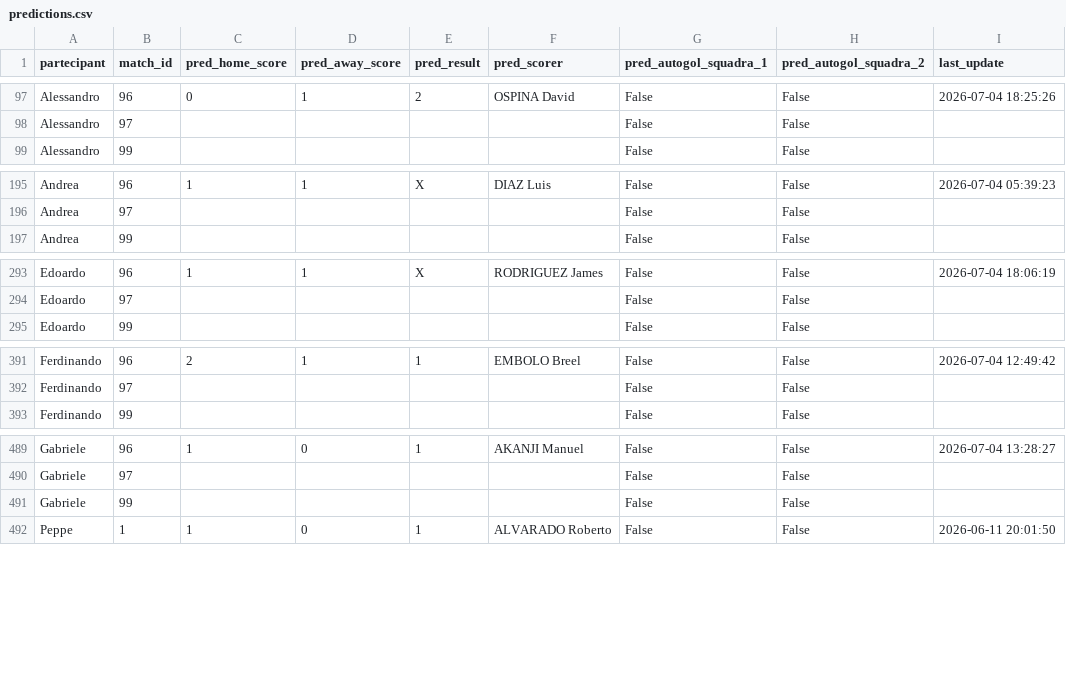
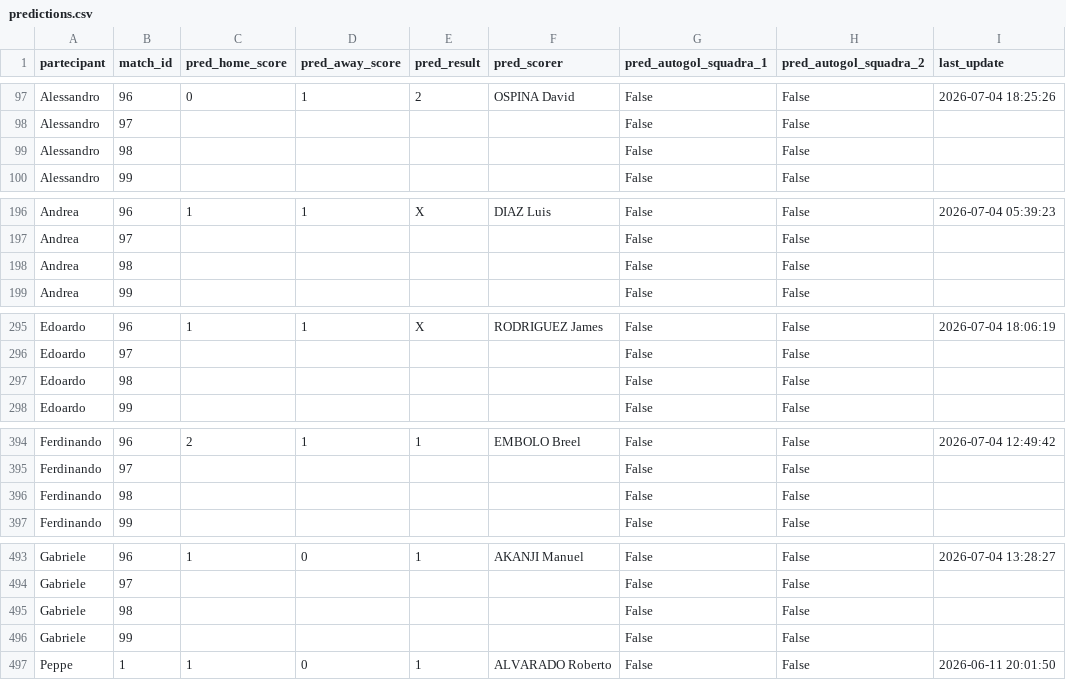
Before and after one commit to andreapoi/INNIAREBACK, a CSV file: data/predictions.csv, drawn as a sheet; only a part is shown, gaps mark what is left out; the diff covers the shown part only; the diff names each change by its address in the sheet, - before the commit and + after, or states it on an @@ line.

Commit message:
Add new entries for Alessandro, Andrea, Edoardo, and others

```diff
--- a/data/predictions.csv
+++ b/data/predictions.csv
+row 99: Alessandro | 98 |  |  |  |  | False | False
+row 198: Andrea | 98 |  |  |  |  | False | False
+row 297: Edoardo | 98 |  |  |  |  | False | False
+row 396: Ferdinando | 98 |  |  |  |  | False | False
+row 495: Gabriele | 98 |  |  |  |  | False | False
```
Also changed, not shown: 5 added rows elsewhere in this file.
